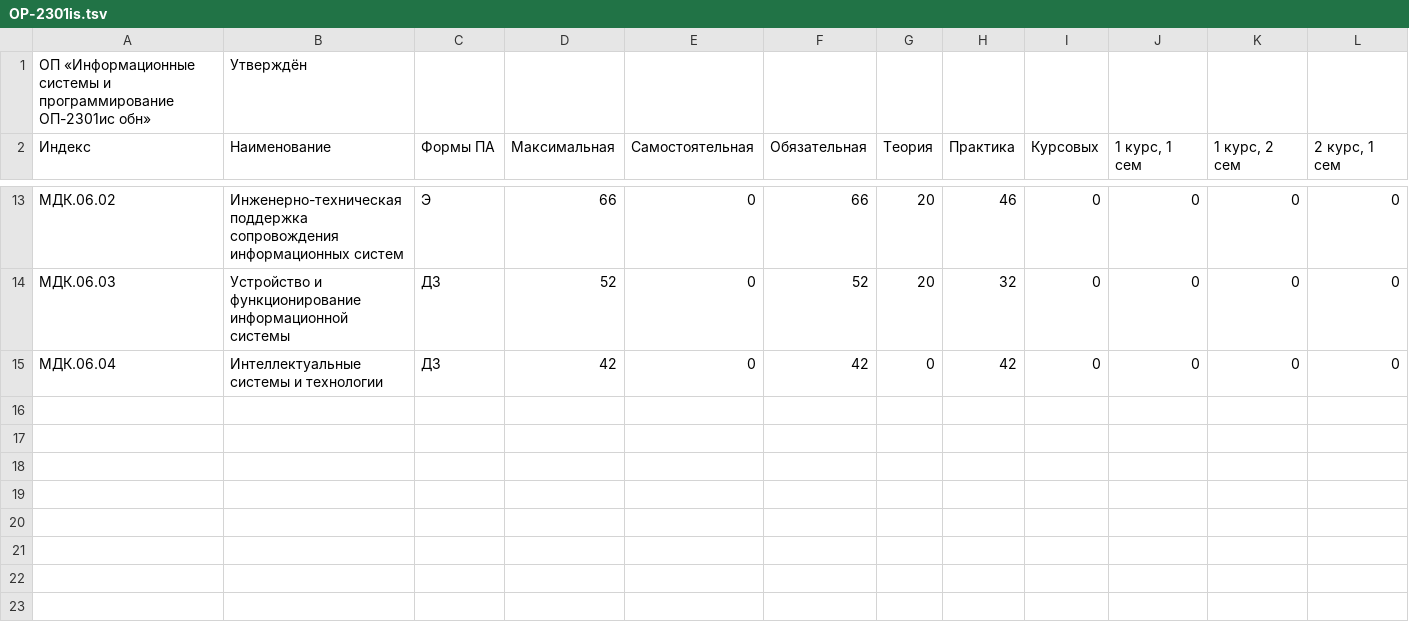
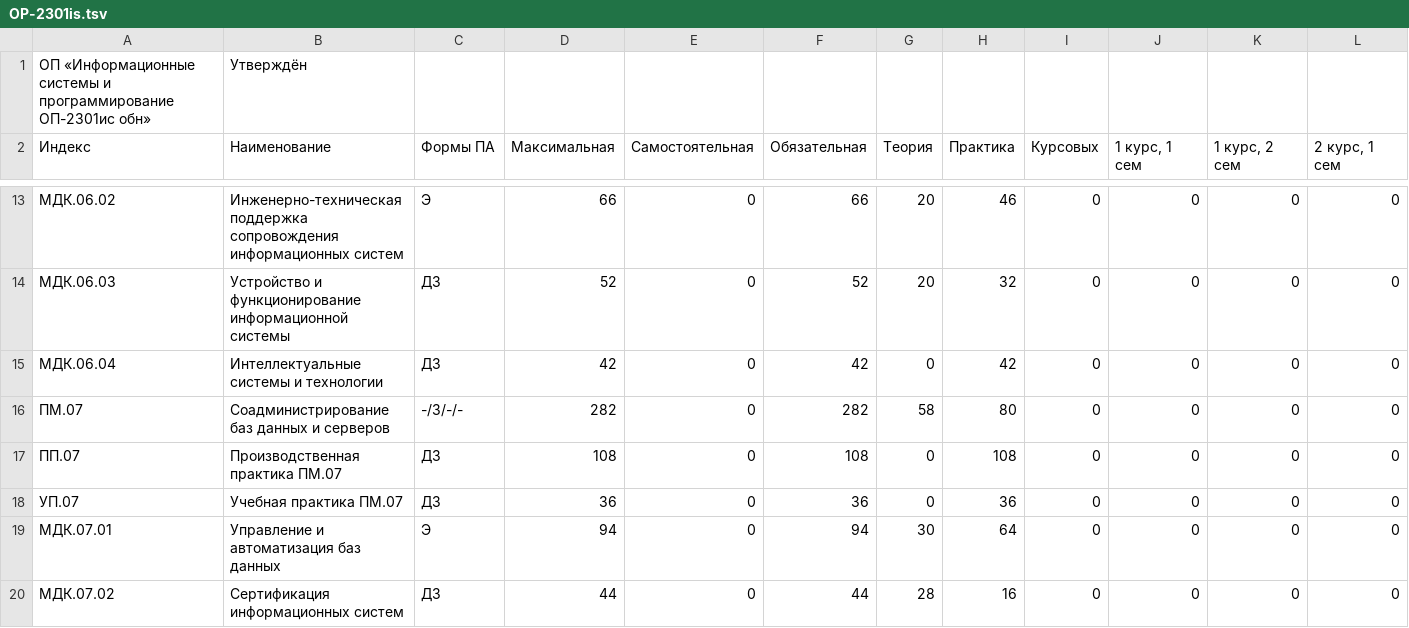
Before and after one commit to MisterReds/rp, a TSV file: data/plans/OP-2301is.tsv, drawn as a sheet; only a part is shown, gaps mark what is left out; rows hold the shown columns only; the diff names each change by its address in the sheet, - before the commit and + after, or states it on an @@ line.

```diff
--- a/data/plans/OP-2301is.tsv
+++ b/data/plans/OP-2301is.tsv
+row 16: ПМ.07 | Соадминистрирование баз данных и серверов | -/3/-/- | 282 | 0 | 282 | 58 | 80 | 0 | 0 | 0 | 0
+row 17: ПП.07 | Производственная практика ПМ.07 | ДЗ | 108 | 0 | 108 | 0 | 108 | 0 | 0 | 0 | 0
+row 18: УП.07 | Учебная практика ПМ.07 | ДЗ | 36 | 0 | 36 | 0 | 36 | 0 | 0 | 0 | 0
+row 19: МДК.07.01 | Управление и автоматизация баз данных | Э | 94 | 0 | 94 | 30 | 64 | 0 | 0 | 0 | 0
+row 20: МДК.07.02 | Сертификация информационных систем | ДЗ | 44 | 0 | 44 | 28 | 16 | 0 | 0 | 0 | 0
```
Also changed, not shown: 6 other files.
